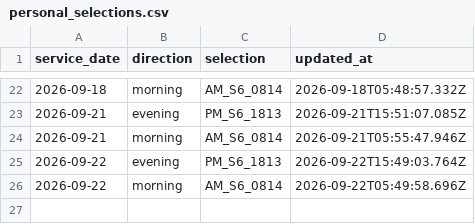
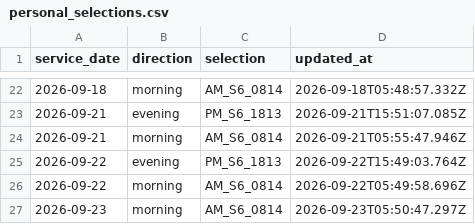
Before and after one commit to alex1982mi/ritardi-trenord-dashboard, a CSV file: data/personal_selections.csv, drawn as a sheet; only a part is shown, gaps mark what is left out.

Commit message:
Aggiorna selezione personale 2026-09-23 morning

```diff
--- a/data/personal_selections.csv
+++ b/data/personal_selections.csv
@@ -26 +26,2 @@ service_date,direction,selection,updated_at
 "2026-09-22","morning","AM_S6_0814","2026-09-22T05:49:58.696Z"
+"2026-09-23","morning","AM_S6_0814","2026-09-23T05:50:47.297Z"
```
